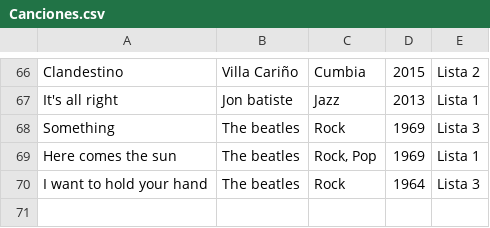
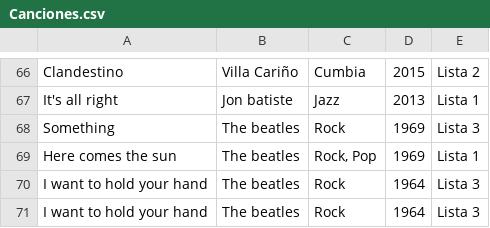
Before and after one commit to cykrr/tarea1, a CSV file: Canciones.csv, drawn as a sheet; only a part is shown, gaps mark what is left out.

Commit message:
actualizar CSV

```diff
--- a/Canciones.csv
+++ b/Canciones.csv
@@ -70 +70,2 @@ Here comes the sun,The beatles,"Rock, Pop",1969,Lista 1
 I want to hold your hand,The beatles,Rock,1964,Lista 3
+I want to hold your hand,The beatles,Rock,1964,Lista 3
```
